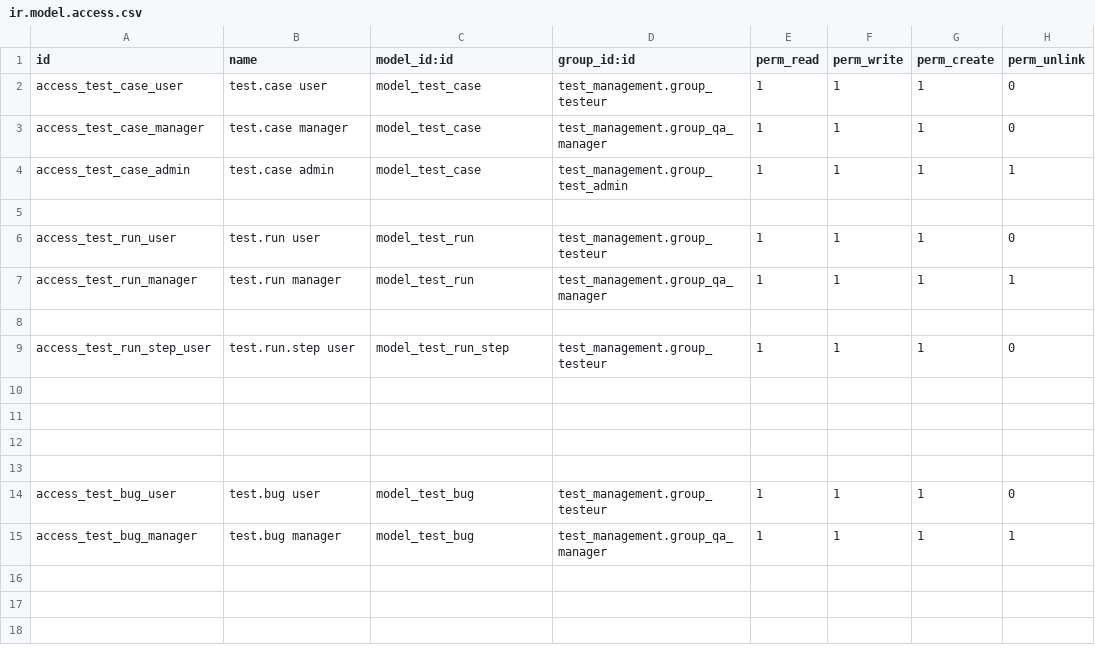
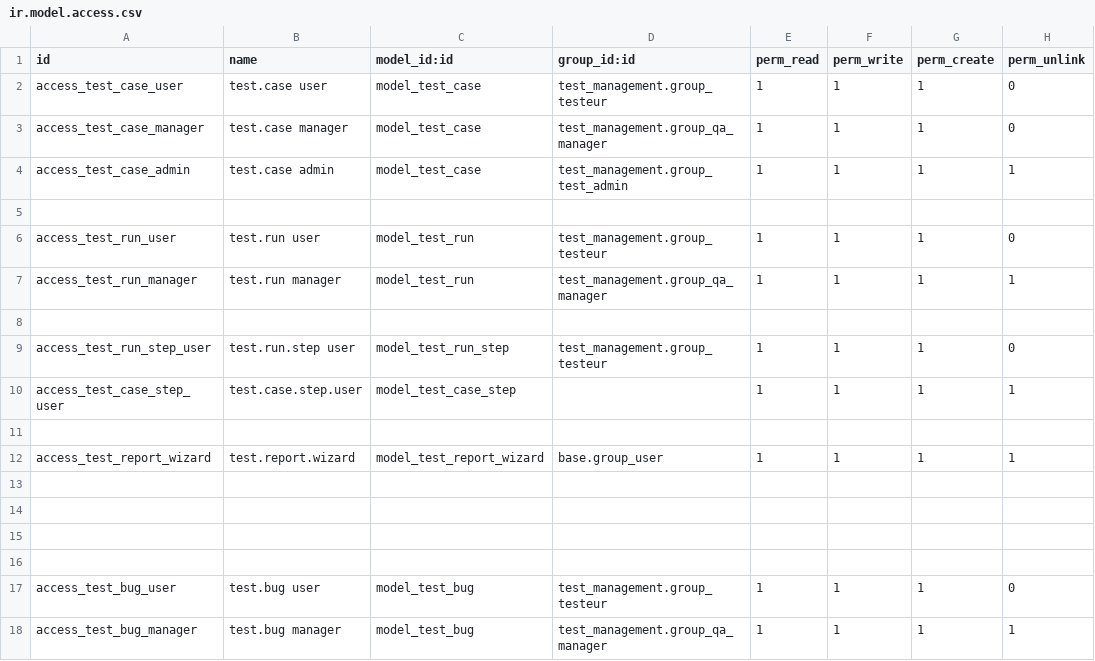
Before and after one commit to amirderbali/test_management, a CSV file: security/ir.model.access.csv, drawn as a sheet.

```diff
--- a/security/ir.model.access.csv
+++ b/security/ir.model.access.csv
@@ -9,2 +9,5 @@ access_test_run_manager,test.run manager,model_test_run,test_management.group_qa
 access_test_run_step_user,test.run.step user,model_test_run_step,test_management.group_testeur,1,1,1,0
+access_test_case_step_user,test.case.step.user,model_test_case_step,,1,1,1,1
+
+access_test_report_wizard,test.report.wizard,model_test_report_wizard,base.group_user,1,1,1,1
 
```
Also changed, not shown: 10 other files.
